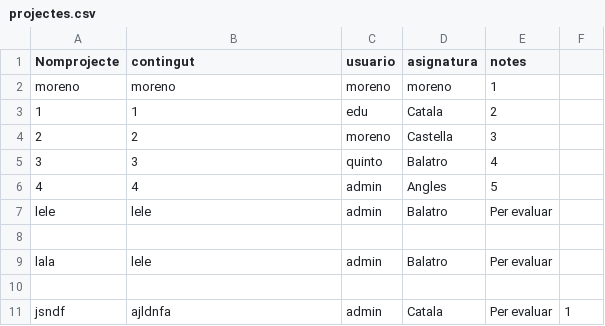
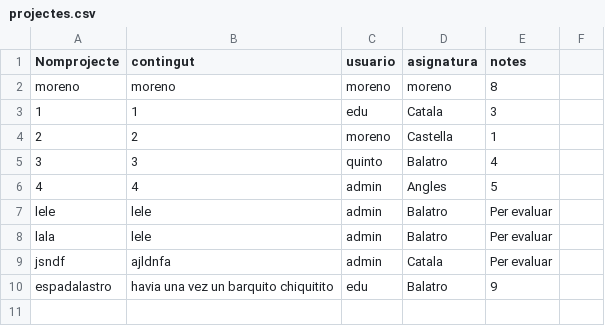
Before and after one commit to sergiobiol/Gestor_Projectes, a CSV file: projectes.csv, drawn as a sheet.

```diff
--- a/projectes.csv
+++ b/projectes.csv
@@ -1,5 +1,5 @@
 Nomprojecte,contingut,usuario,asignatura,notes
-moreno,moreno,moreno,moreno,1
-1,1,edu,Catala,2
-2,2,moreno,Castella,3
+moreno,moreno,moreno,moreno,8
+1,1,edu,Catala,3
+2,2,moreno,Castella,1
 3,3,quinto,Balatro,4
@@ -7,5 +7,4 @@ moreno,moreno,moreno,moreno,1
 lele,lele,admin,Balatro,Per evaluar
-
 lala,lele,admin,Balatro,Per evaluar
-
-jsndf,ajldnfa,admin,Catala,Per evaluar,1
+jsndf,ajldnfa,admin,Catala,Per evaluar
+espadalastro,havia una vez un barquito chiquitito,edu,Balatro,9
```
Also changed, not shown: 17 other files.
